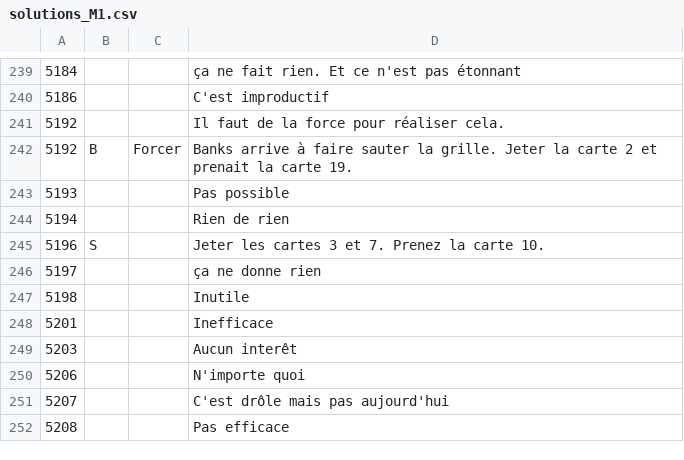
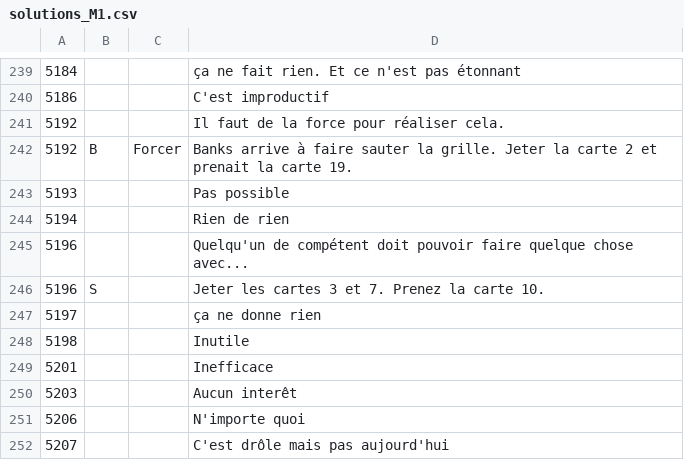
Before and after one commit to escapologists/app, a CSV file: solutions_M1.csv, drawn as a sheet; only a part is shown, gaps mark what is left out; the shorter side is filled out with more unchanged rows; the diff names each change by its address in the sheet, - before the commit and + after, or states it on an @@ line.

Commit message:
Update solutions_M1.csv

```diff
--- a/solutions_M1.csv
+++ b/solutions_M1.csv
+row 245: 5196 |  |  | Quelqu'un de compétent doit pouvoir faire quelque chose avec...
```
